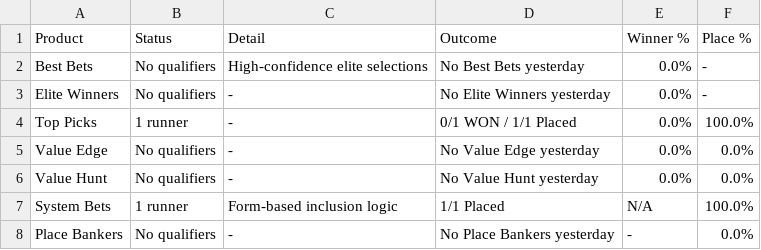
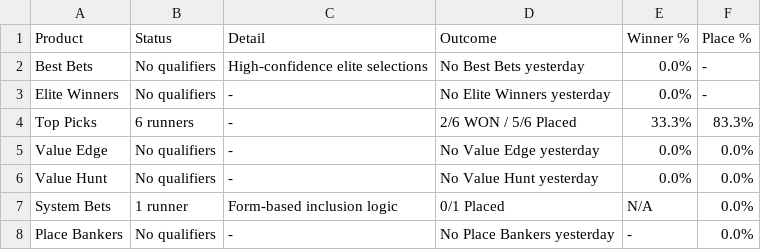
Before and after one commit to puntingiq/puntingiq-site, a CSV file: reports/latest/web_product_status.csv, drawn as a sheet.

```diff
--- a/reports/latest/web_product_status.csv
+++ b/reports/latest/web_product_status.csv
@@ -3,6 +3,6 @@ Best Bets,No qualifiers,High-confidence elite selections,No Best Bets yesterday,
 Elite Winners,No qualifiers,-,No Elite Winners yesterday,0.0%,-
-Top Picks,1 runner,-,0/1 WON / 1/1 Placed,0.0%,100.0%
+Top Picks,6 runners,-,2/6 WON / 5/6 Placed,33.3%,83.3%
 Value Edge,No qualifiers,-,No Value Edge yesterday,0.0%,0.0%
 Value Hunt,No qualifiers,-,No Value Hunt yesterday,0.0%,0.0%
-System Bets,1 runner,Form-based inclusion logic,1/1 Placed,N/A,100.0%
+System Bets,1 runner,Form-based inclusion logic,0/1 Placed,N/A,0.0%
 Place Bankers,No qualifiers,-,No Place Bankers yesterday,-,0.0%
```
Also changed, not shown: reports/latest/web_race_by_race_summary.csv, reports/latest/web_top_picks_summary.csv, 17 other files.
